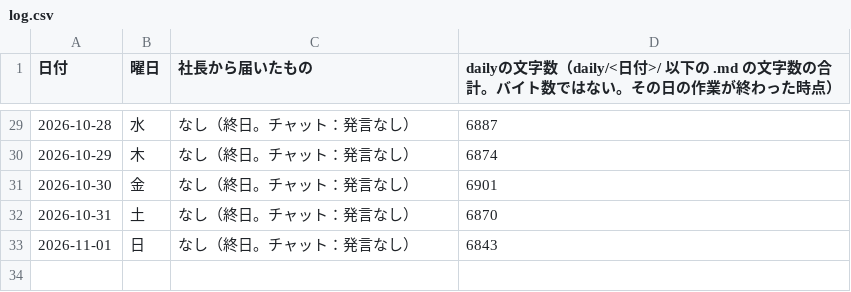
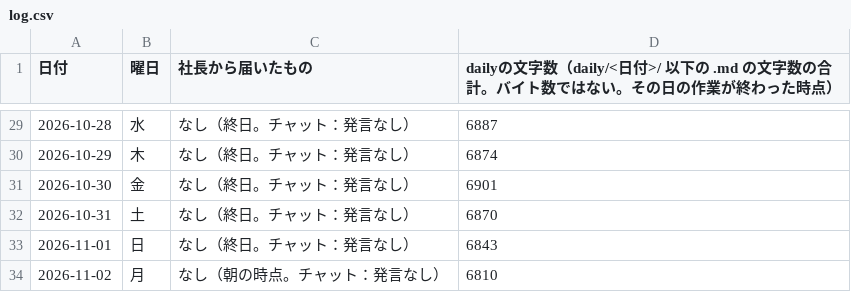
Before and after one commit to dool-user/admin, a CSV file: callcenter/note/daily/log.csv, drawn as a sheet; only a part is shown, gaps mark what is left out; the diff names each change by its address in the sheet, - before the commit and + after, or states it on an @@ line.

```diff
--- a/callcenter/note/daily/log.csv
+++ b/callcenter/note/daily/log.csv
+row 34: 2026-11-02 | 月 | なし（朝の時点。チャット：発言なし） | 6810
```
Also changed, not shown: 12 other files.
